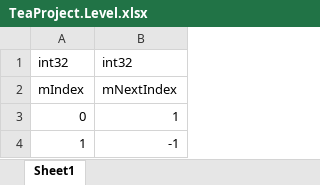
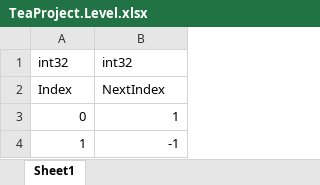
Before and after one commit to RainVice/TeaProject, an Excel workbook: tools/Excel2Json/Excel/TeaProject.Level.xlsx, sheet Sheet1, drawn as a sheet; values as stored, in another font and other column widths than the file's, no borders; the diff names each change by its address in the sheet, - before the commit and + after, or states it on an @@ line.

Commit message:
添加：登录界面，Level场景类，LevelData类

```diff
--- a/tools/Excel2Json/Excel/TeaProject.Level.xlsx (sheet Sheet1)
+++ b/tools/Excel2Json/Excel/TeaProject.Level.xlsx (sheet Sheet1)
-A2: mIndex
+A2: Index
-B2: mNextIndex
+B2: NextIndex
```
Also changed, not shown: 38 other files.
